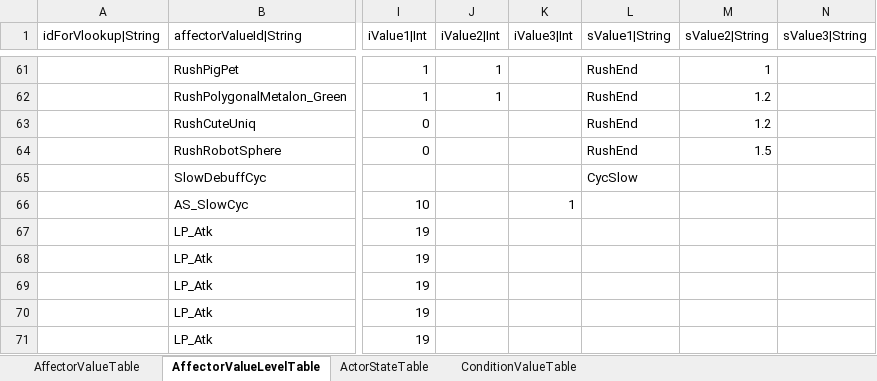
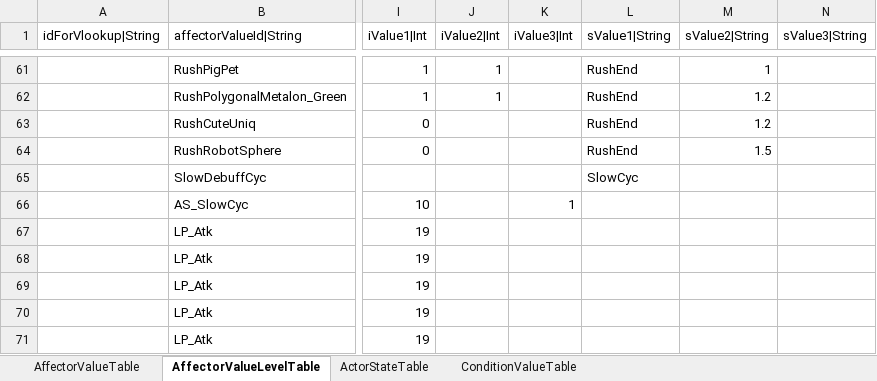
Before and after one commit to hayannal/ProjectNoname, an Excel workbook: Excel/AffectorValue.xlsx, sheet AffectorValueLevelTable, drawn as a sheet; only a part is shown, gaps mark what is left out; values as stored, in another font and other column widths than the file's, no borders; the diff names each change by its address in the sheet, - before the commit and + after, or states it on an @@ line.

```diff
--- a/Excel/AffectorValue.xlsx (sheet AffectorValueLevelTable)
+++ b/Excel/AffectorValue.xlsx (sheet AffectorValueLevelTable)
-L65 (sValue1|String): CycSlow
+L65 (sValue1|String): SlowCyc
```
Also changed, not shown: Excel/작업AffectorValue.xlsx, 1 other file.
